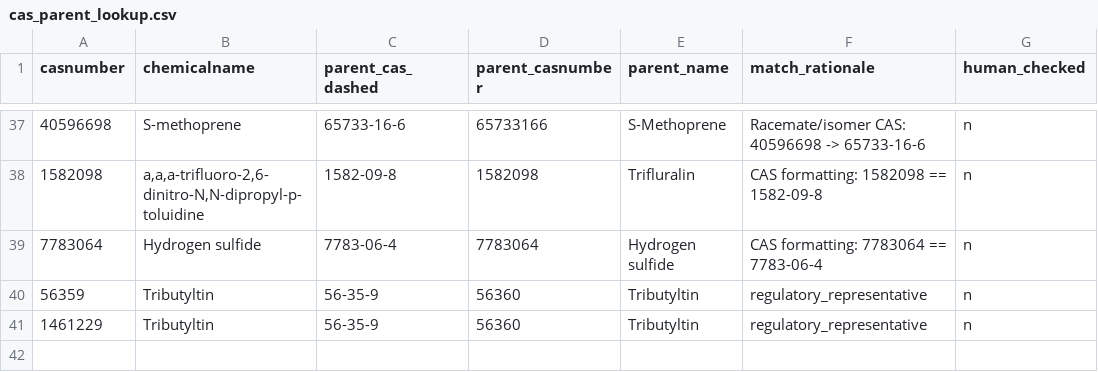
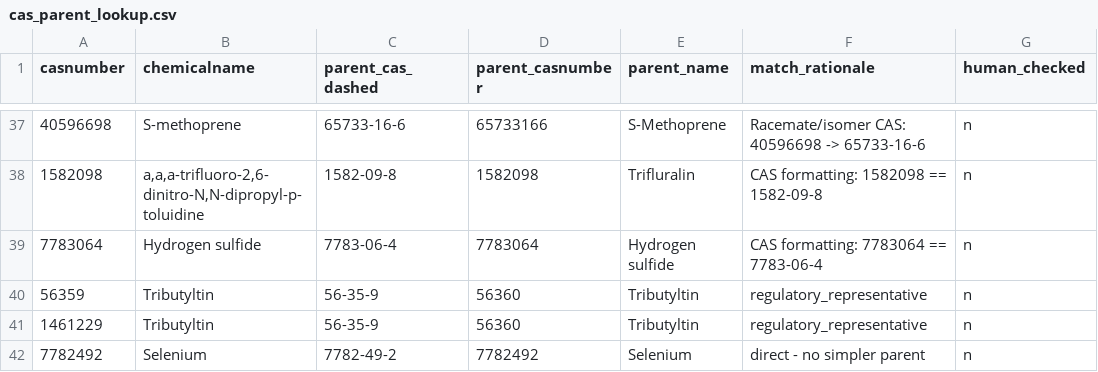
Before and after one commit to open-AIMS/ssddata, a CSV file: data-raw/anztox/cas_parent_lookup.csv, drawn as a sheet; only a part is shown, gaps mark what is left out; the diff names each change by its address in the sheet, - before the commit and + after, or states it on an @@ line.

```diff
--- a/data-raw/anztox/cas_parent_lookup.csv
+++ b/data-raw/anztox/cas_parent_lookup.csv
+row 42: 7782492 | Selenium | 7782-49-2 | 7782492 | Selenium | direct - no simpler parent | n
```
Also changed, not shown: 1 other file.
